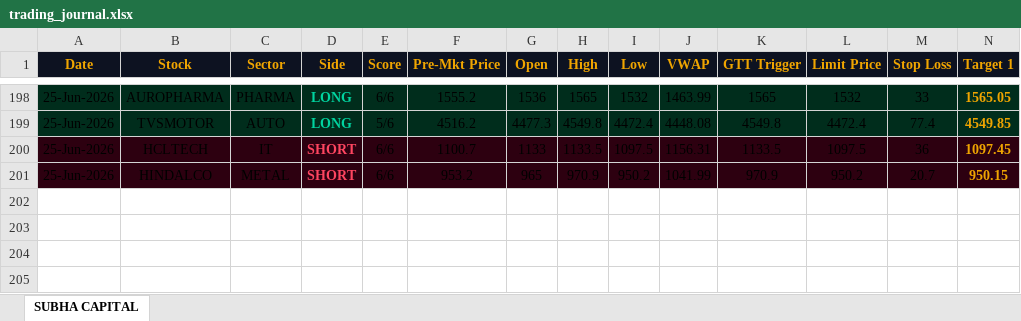
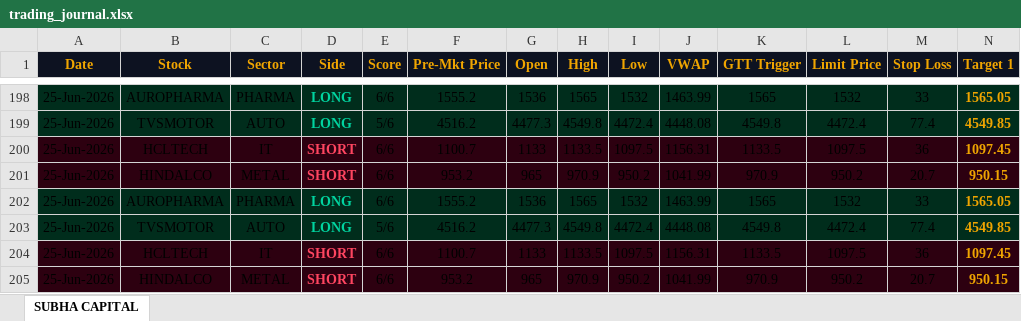
Before and after one commit to shashiravi2010-subha/subha-capital, an Excel workbook: trading_journal.xlsx, sheet SUBHA CAPITAL, drawn as a sheet; only a part is shown, gaps mark what is left out; values as stored, in another font and other column widths than the file's, no borders; rows hold the shown columns only; the diff names each change by its address in the sheet, - before the commit and + after, or states it on an @@ line.

Commit message:
Market data 25-Jun-2026 12:37 IST

```diff
--- a/trading_journal.xlsx (sheet SUBHA CAPITAL)
+++ b/trading_journal.xlsx (sheet SUBHA CAPITAL)
+row 202: 25-Jun-2026 | AUROPHARMA | PHARMA | LONG | 6/6 | 1555.2 | 1536 | 1565 | 1532 | 1463.99 | 1565 | 1532 | 33 | 1565.05
+row 203: 25-Jun-2026 | TVSMOTOR | AUTO | LONG | 5/6 | 4516.2 | 4477.3 | 4549.8 | 4472.4 | 4448.08 | 4549.8 | 4472.4 | 77.4 | 4549.85
+row 204: 25-Jun-2026 | HCLTECH | IT | SHORT | 6/6 | 1100.7 | 1133 | 1133.5 | 1097.5 | 1156.31 | 1133.5 | 1097.5 | 36 | 1097.45
+row 205: 25-Jun-2026 | HINDALCO | METAL | SHORT | 6/6 | 953.2 | 965 | 970.9 | 950.2 | 1041.99 | 970.9 | 950.2 | 20.7 | 950.15
```
Also changed, not shown: 1 other file.
